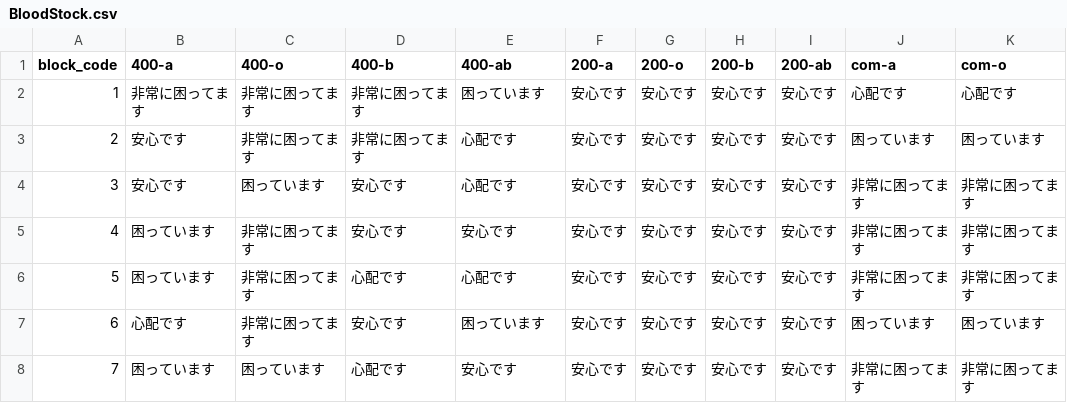
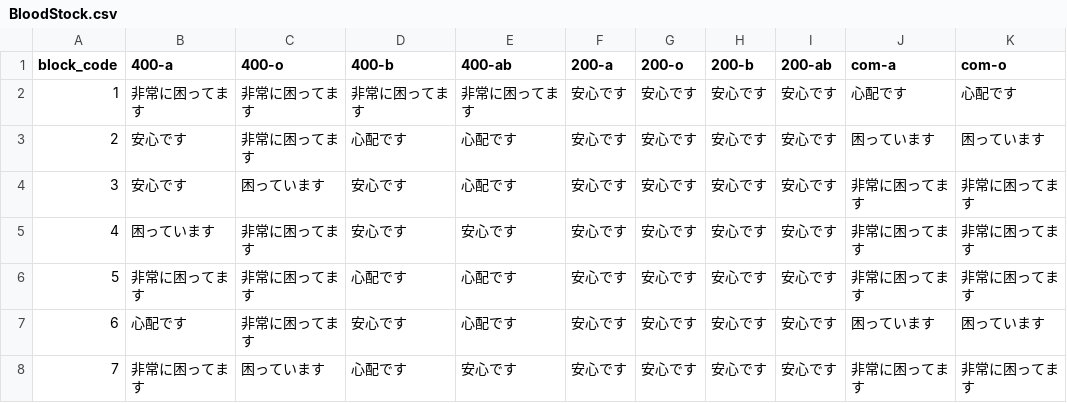
Before and after one commit to 5522079/kenketsu-navi, a CSV file: data/BloodStock.csv, drawn as a sheet; only a part is shown; the diff names each change by its address in the sheet, - before the commit and + after, or states it on an @@ line.

```diff
--- a/data/BloodStock.csv
+++ b/data/BloodStock.csv
-E2 (400-ab): 困っています
+E2 (400-ab): 非常に困ってます
-D3 (400-b): 非常に困ってます
+D3 (400-b): 心配です
-B6 (400-a): 困っています
+B6 (400-a): 非常に困ってます
-E7 (400-ab): 困っています
+E7 (400-ab): 心配です
-B8 (400-a): 困っています
+B8 (400-a): 非常に困ってます
```
Also changed, not shown: 2 other files.
